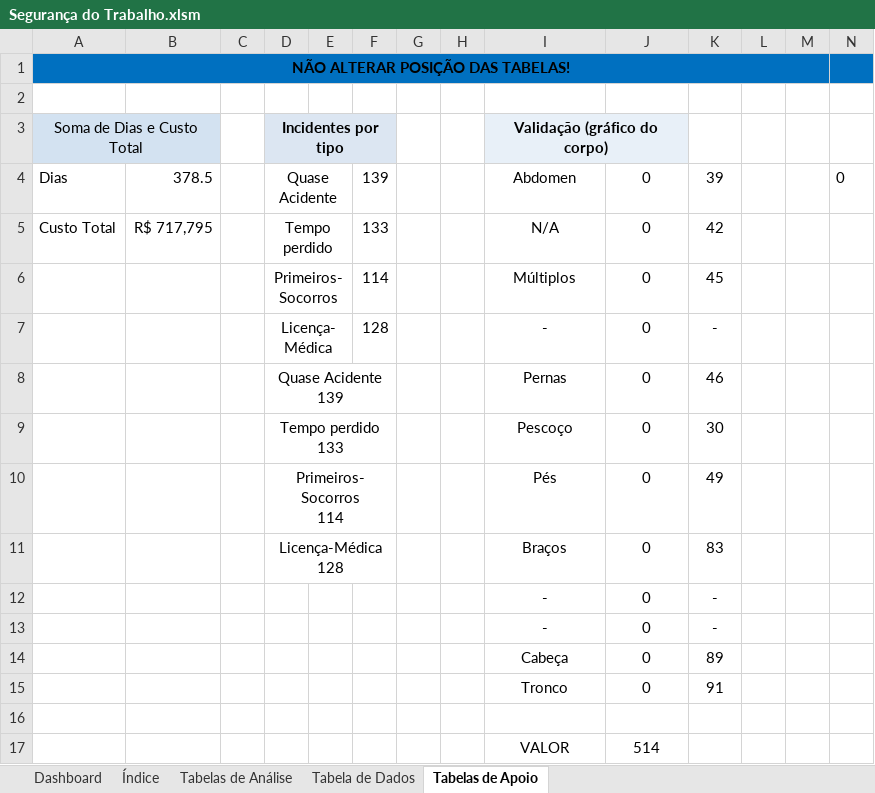
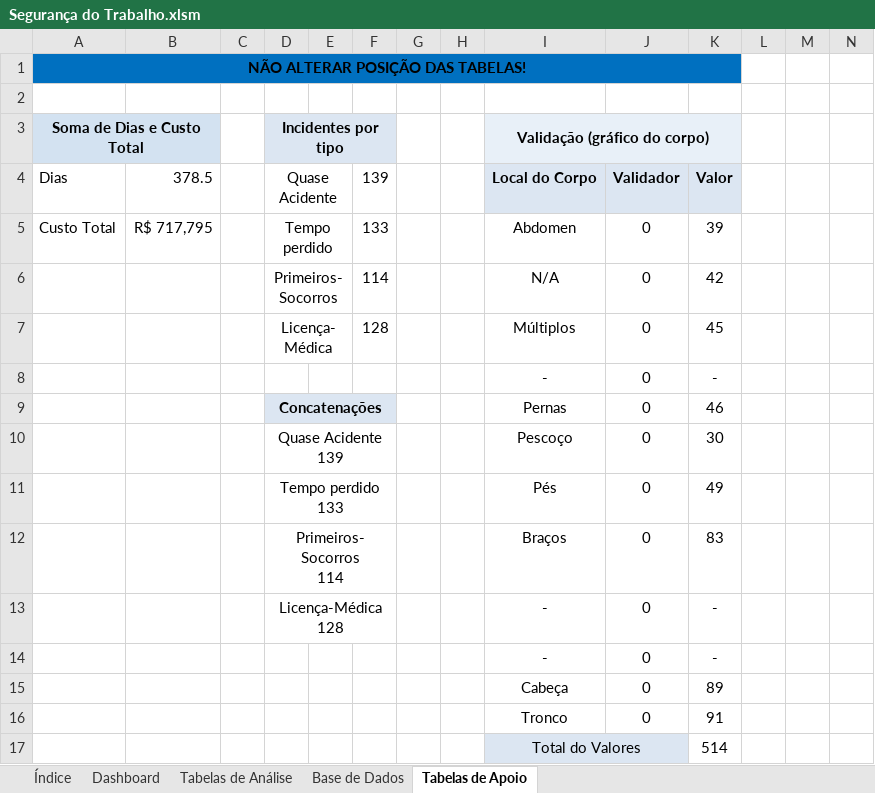
Before and after one commit to ViniciusPereira-1/Seguranca_Trabalho, an Excel workbook: Segurança do Trabalho.xlsm, sheet Tabelas de Apoio, drawn as a sheet; values as stored, in another font and other column widths than the file's, no borders; charts and pictures not drawn; removed rows and columns are numbered as before the commit, all else as after; ↵ is a line break in a cell; the diff names each change by its address in the sheet, - before the commit and + after, or states it on an @@ line.

Commit message:
Add files via upload

```diff
--- a/Segurança do Trabalho.xlsm (sheet Tabelas de Apoio)
+++ b/Segurança do Trabalho.xlsm (sheet Tabelas de Apoio)
-sheet tab: Tabela de Dados
+sheet tab: Base de Dados
@@ sheet tab order changed: Índice | Dashboard | Tabelas de Análise | Base de Dados | Tabelas de Apoio @@
-A1:M1 merged
+A1:K1 merged
-L1:N1 fill: #0070C0
+L1:N1 fill: none
-A3 bold: off
+A3 bold: on
-I3:J3 merged
+I3:K3 merged
-K3 fill: none
+K3 fill: #E8F0F8
-I4 (Validação (gráfico do corpo)): Abdomen
+I4 (Validação (gráfico do corpo)): Local do Corpo
@@ I4:K4 fill: none → #DCE6F2, bold: off → on @@
-J4: 0
+J4: Validador
-K4: 39
+K4: Valor
-N4: 0
+N4: (empty)
-I5 (Validação (gráfico do corpo)): N/A
+I5 (Validação (gráfico do corpo)): Abdomen
-K5: 42
+K5: 39
-I6 (Validação (gráfico do corpo)): Múltiplos
+I6 (Validação (gráfico do corpo)): N/A
-K6: 45
+K6: 42
-I7 (Validação (gráfico do corpo)): -
+I7 (Validação (gráfico do corpo)): Múltiplos
-K7: -
+K7: 45
-row 8:  |  |  | Quase Acidente ↵ 139 |  |  |  |  | Pernas | 0 | 46
-row 9:  |  |  | Tempo perdido ↵ 133 |  |  |  |  | Pescoço | 0 | 30
-row 10:  |  |  | Primeiros-Socorros ↵ 114 |  |  |  |  | Pés | 0 | 49
-row 11:  |  |  | Licença-Médica ↵ 128 |  |  |  |  | Braços | 0 | 83
+row 9:  |  |  | Concatenações |  |  |  |  | Pernas | 0 | 46
+row 10:  |  |  | Quase Acidente ↵ 139 |  |  |  |  | Pescoço | 0 | 30
+row 11:  |  |  | Tempo perdido ↵ 133 |  |  |  |  | Pés | 0 | 49
+row 12:  |  |  | Primeiros-Socorros ↵ 114 |  |  |  |  | Braços | 0 | 83
+row 13:  |  |  | Licença-Médica ↵ 128 |  |  |  |  | - | 0 | -
-row 17: (empty)
+row 17:  |  |  |  |  |  |  |  | Total do Valores |  | 514
-I17:J17 fill: none
+I17:J17 fill: #DCE6F2
+I17:J17 merged
-row 17:  |  |  |  |  |  |  |  | VALOR | 514
```
Also changed, not shown: sheet Tabelas de Análise, formulas that keep their value, charts or pictures.
